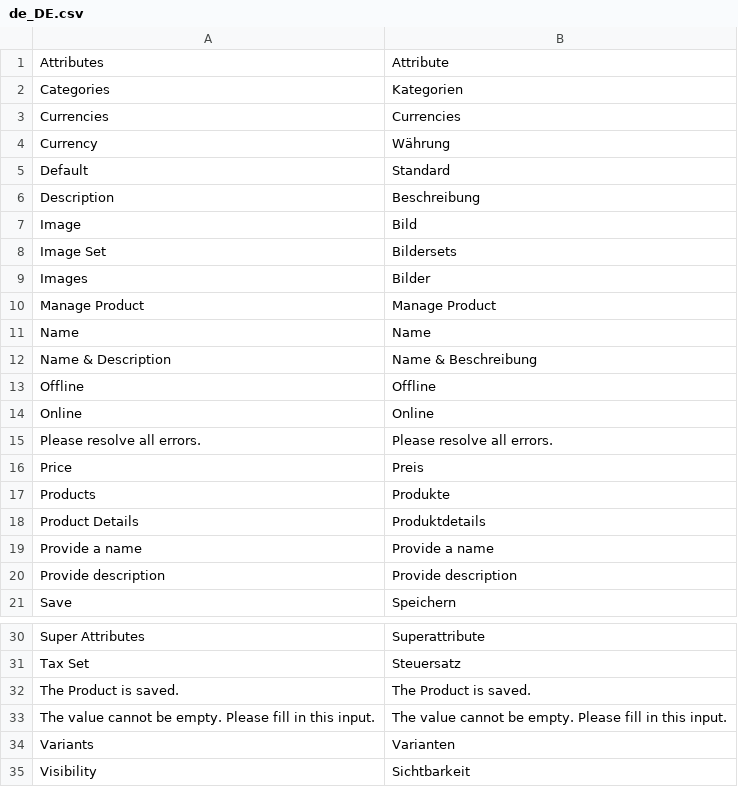
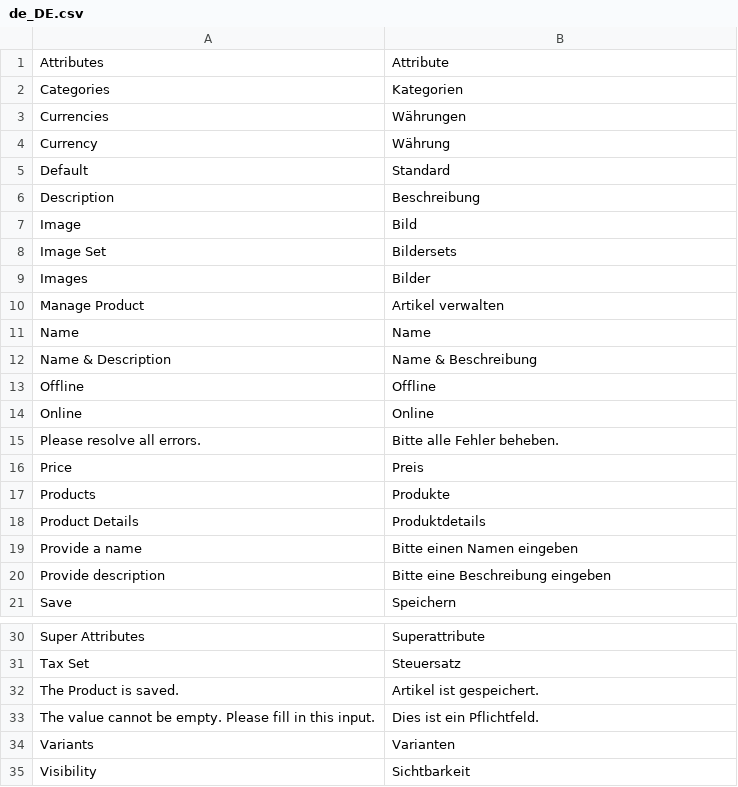
Before and after one commit to spryker/product-merchant-portal-gui, a CSV file: data/translation/Zed/de_DE.csv, drawn as a sheet; only a part is shown, gaps mark what is left out; the diff names each change by its address in the sheet, - before the commit and + after, or states it on an @@ line.

Commit message:
BO-1791: updated translations

```diff
--- a/data/translation/Zed/de_DE.csv
+++ b/data/translation/Zed/de_DE.csv
-B3: Currencies
+B3: Währungen
-B10: Manage Product
+B10: Artikel verwalten
-B15: Please resolve all errors.
+B15: Bitte alle Fehler beheben.
-B19: Provide a name
+B19: Bitte einen Namen eingeben
-B20: Provide description
+B20: Bitte eine Beschreibung eingeben
-B32: The Product is saved.
+B32: Artikel ist gespeichert.
-B33: The value cannot be empty. Please fill in this input.
+B33: Dies ist ein Pflichtfeld.
```
